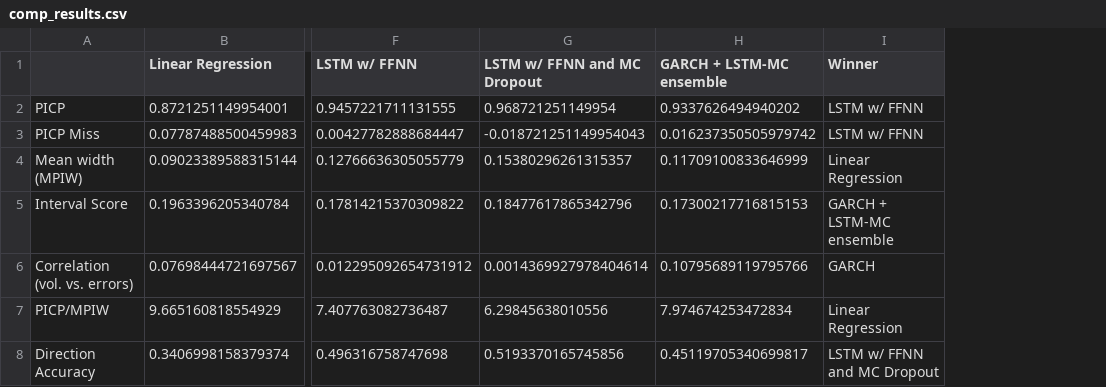
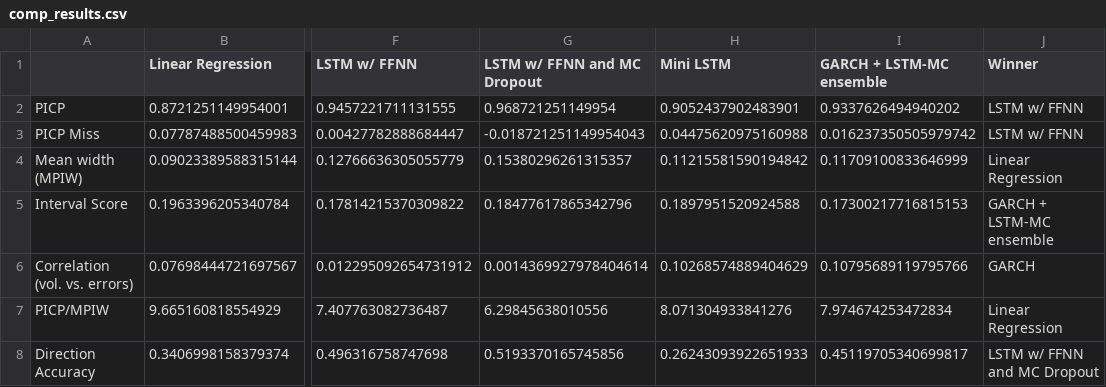
Before and after one commit to tjespe/master, a CSV file: Code/results/comp_results.csv, drawn as a sheet; only a part is shown, gaps mark what is left out; the diff names each change by its address in the sheet, - before the commit and + after, or states it on an @@ line.

Commit message:
Add mini lstm

```diff
--- a/Code/results/comp_results.csv
+++ b/Code/results/comp_results.csv
+column H (Mini LSTM), rows 2-8: 0.9052437902483901 | 0.04475620975160988 | 0.11215581590194842 | 0.1897951520924588 | 0.10268574889404629 | 8.071304933841276 | 0.26243093922651933
```
Also changed, not shown: 10 other files.
